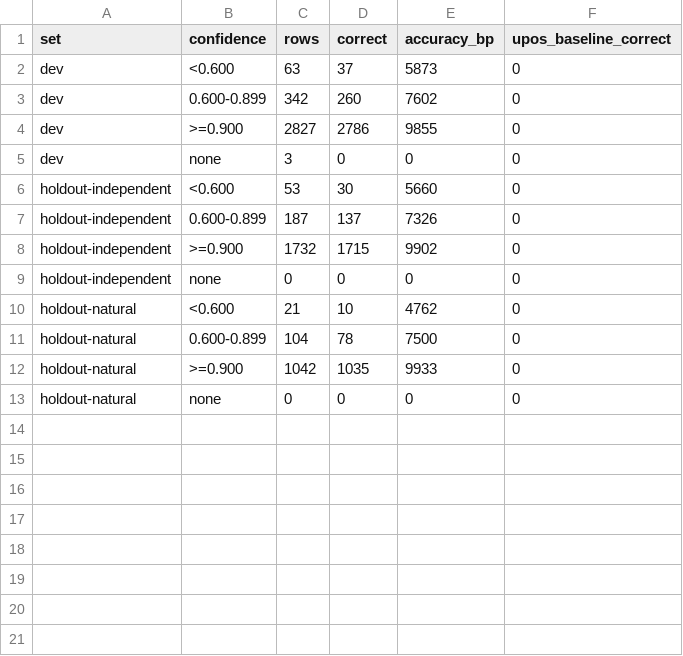
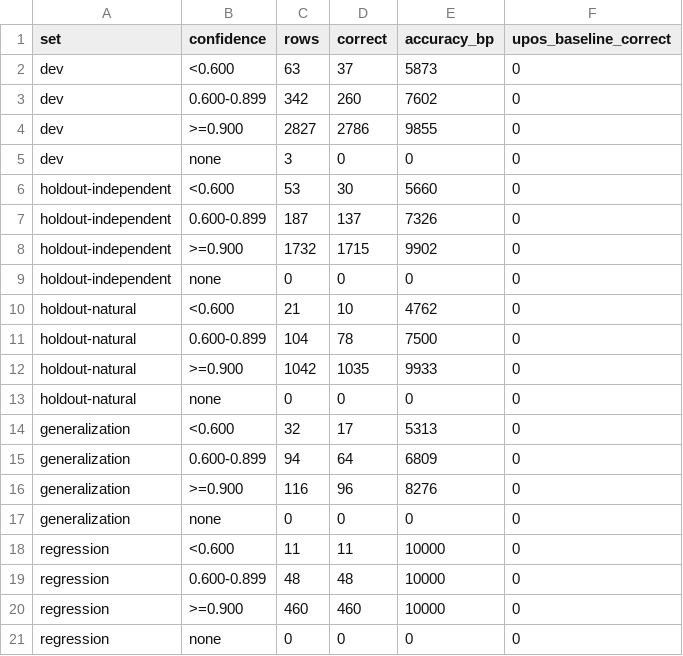
Before and after one commit to demaconsulting/Speech, a TSV file: docs/evaluation/text-en/confidence.tsv, drawn as a sheet; the diff names each change by its address in the sheet, - before the commit and + after, or states it on an @@ line.

```diff
--- a/docs/evaluation/text-en/confidence.tsv
+++ b/docs/evaluation/text-en/confidence.tsv
+row 14: generalization | <0.600 | 32 | 17 | 5313 | 0
+row 15: generalization | 0.600-0.899 | 94 | 64 | 6809 | 0
+row 16: generalization | >=0.900 | 116 | 96 | 8276 | 0
+row 17: generalization | none | 0 | 0 | 0 | 0
+row 18: regression | <0.600 | 11 | 11 | 10000 | 0
+row 19: regression | 0.600-0.899 | 48 | 48 | 10000 | 0
+row 20: regression | >=0.900 | 460 | 460 | 10000 | 0
+row 21: regression | none | 0 | 0 | 0 | 0
```
Also changed, not shown: docs/evaluation/text-en/by-source.tsv, docs/evaluation/text-en/summary.tsv, 37 other files.
